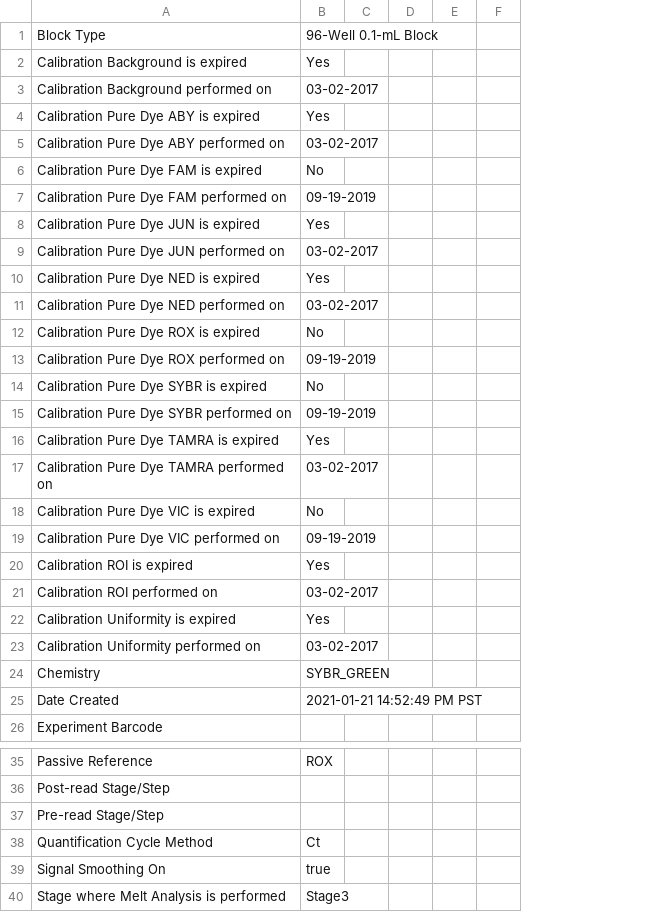
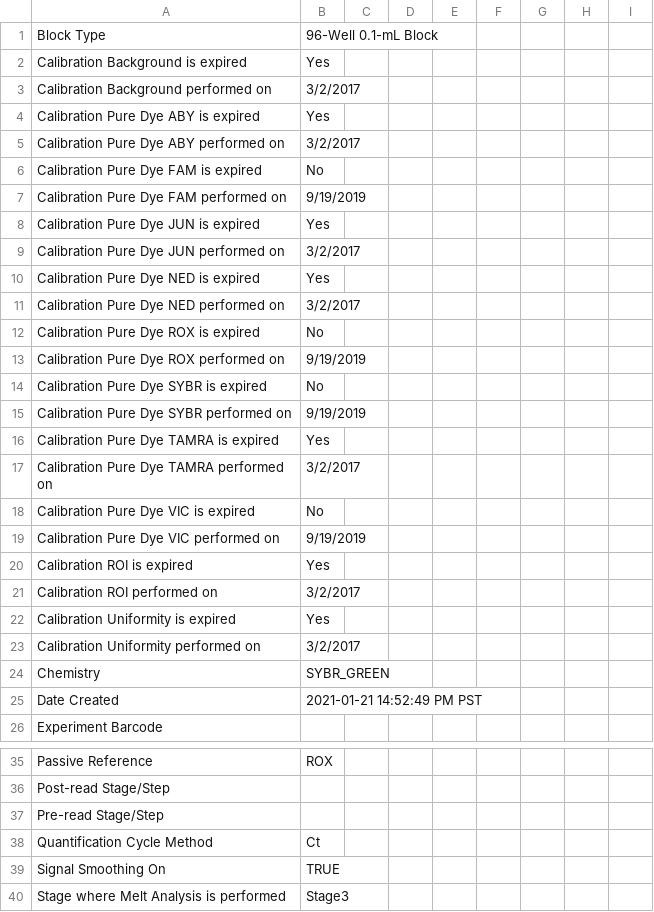
Before and after one commit to dmkroesche/Acerv-Nutrients-Disease, a CSV file: Data/DK_CBASS Plate 3.csv, drawn as a sheet; only a part is shown, gaps mark what is left out; removed rows and columns are numbered as before the commit, all else as after; the diff covers the shown part only; the diff names each change by its address in the sheet, - before the commit and + after, or states it on an @@ line.

```diff
--- a/Data/DK_CBASS Plate 3.csv
+++ b/Data/DK_CBASS Plate 3.csv
-column D, empty
+column D, empty
+column E, empty
+column F, empty
+column G, empty
-B3: 03-02-2017
+B3: 3/2/2017
-B5: 03-02-2017
+B5: 3/2/2017
-B7: 09-19-2019
+B7: 9/19/2019
-B9: 03-02-2017
+B9: 3/2/2017
-B11: 03-02-2017
+B11: 3/2/2017
-B13: 09-19-2019
+B13: 9/19/2019
-B15: 09-19-2019
+B15: 9/19/2019
-B17: 03-02-2017
+B17: 3/2/2017
-B19: 09-19-2019
+B19: 9/19/2019
-B21: 03-02-2017
+B21: 3/2/2017
-B23: 03-02-2017
+B23: 3/2/2017
-B39: true
+B39: TRUE
```
Also changed, not shown: 61 edited cells elsewhere in this file, Data/CBASS_plate1.csv, Data/CBASS_plate2.csv, 1 other file.
